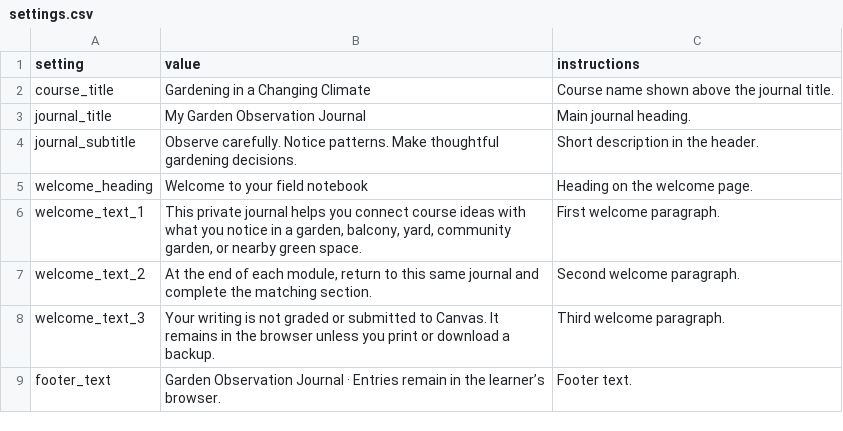
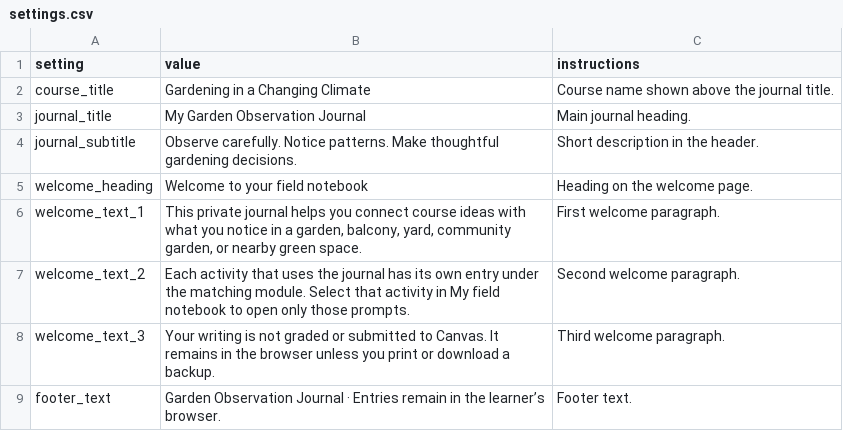
Before and after one commit to beritdinsdale-oss/garden-observation-journal, a CSV file: content/settings.csv, drawn as a sheet.

```diff
--- a/content/settings.csv
+++ b/content/settings.csv
@@ -6,3 +6,3 @@ welcome_heading,Welcome to your field notebook,Heading on the welcome page.
 welcome_text_1,"This private journal helps you connect course ideas with what you notice in a garden, balcony, yard, community garden, or nearby green space.",First welcome paragraph.
-welcome_text_2,"At the end of each module, return to this same journal and complete the matching section.",Second welcome paragraph.
+welcome_text_2,Each activity that uses the journal has its own entry under the matching module. Select that activity in My field notebook to open only those prompts.,Second welcome paragraph.
 welcome_text_3,Your writing is not graded or submitted to Canvas. It remains in the browser unless you print or download a backup.,Third welcome paragraph.
```
Also changed, not shown: content/canvas-links.csv, content/items.csv, 5 other files.
